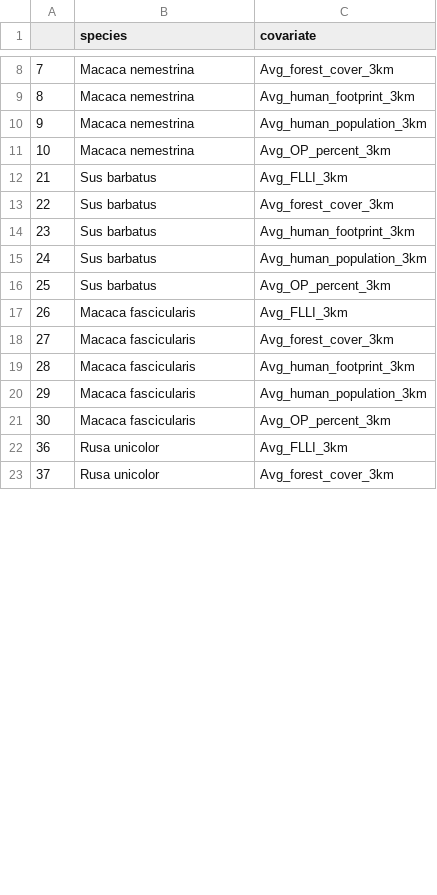
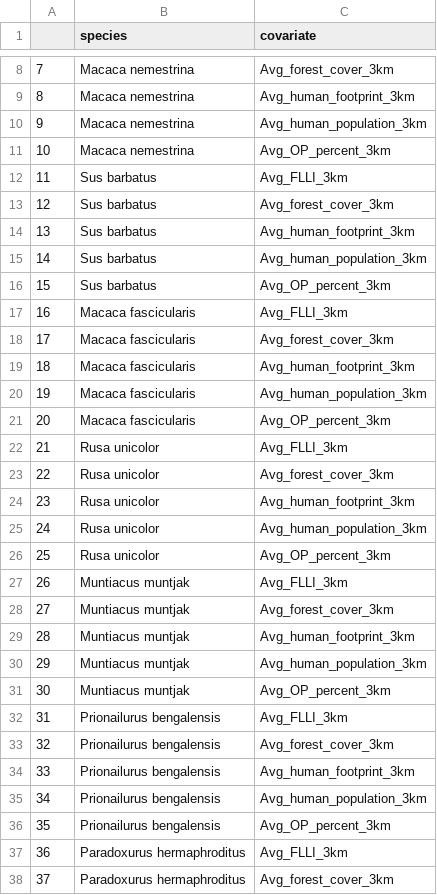
Before and after one commit to joopie-28/OccuGAM_Methods_ECL, a CSV file: Inputs/SpCovDF.csv, drawn as a sheet; only a part is shown, gaps mark what is left out; the diff covers the shown part only.

```diff
--- a/Inputs/SpCovDF.csv
+++ b/Inputs/SpCovDF.csv
@@ -11,13 +11,28 @@
 10,Macaca nemestrina,Avg_OP_percent_3km
-21,Sus barbatus,Avg_FLLI_3km
-22,Sus barbatus,Avg_forest_cover_3km
-23,Sus barbatus,Avg_human_footprint_3km
-24,Sus barbatus,Avg_human_population_3km
-25,Sus barbatus,Avg_OP_percent_3km
-26,Macaca fascicularis,Avg_FLLI_3km
-27,Macaca fascicularis,Avg_forest_cover_3km
-28,Macaca fascicularis,Avg_human_footprint_3km
-29,Macaca fascicularis,Avg_human_population_3km
-30,Macaca fascicularis,Avg_OP_percent_3km
-36,Rusa unicolor,Avg_FLLI_3km
-37,Rusa unicolor,Avg_forest_cover_3km
+11,Sus barbatus,Avg_FLLI_3km
+12,Sus barbatus,Avg_forest_cover_3km
+13,Sus barbatus,Avg_human_footprint_3km
+14,Sus barbatus,Avg_human_population_3km
+15,Sus barbatus,Avg_OP_percent_3km
+16,Macaca fascicularis,Avg_FLLI_3km
+17,Macaca fascicularis,Avg_forest_cover_3km
+18,Macaca fascicularis,Avg_human_footprint_3km
+19,Macaca fascicularis,Avg_human_population_3km
+20,Macaca fascicularis,Avg_OP_percent_3km
+21,Rusa unicolor,Avg_FLLI_3km
+22,Rusa unicolor,Avg_forest_cover_3km
+23,Rusa unicolor,Avg_human_footprint_3km
+24,Rusa unicolor,Avg_human_population_3km
+25,Rusa unicolor,Avg_OP_percent_3km
+26,Muntiacus muntjak,Avg_FLLI_3km
+27,Muntiacus muntjak,Avg_forest_cover_3km
+28,Muntiacus muntjak,Avg_human_footprint_3km
+29,Muntiacus muntjak,Avg_human_population_3km
+30,Muntiacus muntjak,Avg_OP_percent_3km
+31,Prionailurus bengalensis,Avg_FLLI_3km
+32,Prionailurus bengalensis,Avg_forest_cover_3km
+33,Prionailurus bengalensis,Avg_human_footprint_3km
+34,Prionailurus bengalensis,Avg_human_population_3km
+35,Prionailurus bengalensis,Avg_OP_percent_3km
+36,Paradoxurus hermaphroditus,Avg_FLLI_3km
+37,Paradoxurus hermaphroditus,Avg_forest_cover_3km
```
Also changed, not shown: 10 removed rows and 3 edited cells elsewhere in this file, 16 other files.
